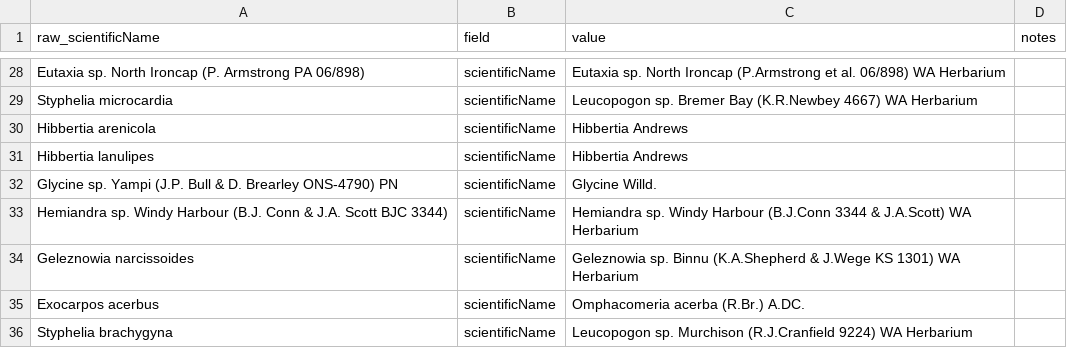
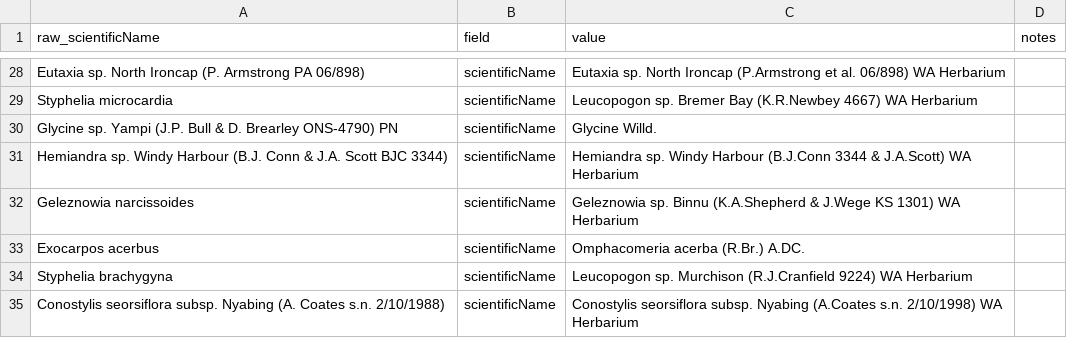
Before and after one commit to AtlasOfLivingAustralia/authoritative-lists, a CSV file: automated-processes/updateConservationSensitive/Changes/WA-Conservation-Changes.csv, drawn as a sheet; only a part is shown, gaps mark what is left out; the shorter side is filled out with more unchanged rows; the diff names each change by its address in the sheet, - before the commit and + after, or states it on an @@ line.

Commit message:
Updated WA change lists as Hibbertia change not needed

```diff
--- a/automated-processes/updateConservationSensitive/Changes/WA-Conservation-Changes.csv
+++ b/automated-processes/updateConservationSensitive/Changes/WA-Conservation-Changes.csv
-row 30: Hibbertia arenicola | scientificName | Hibbertia Andrews
-row 31: Hibbertia lanulipes | scientificName | Hibbertia Andrews
```
Also changed, not shown: automated-processes/updateConservationSensitive/Changes/WA-Sensitive-Changes.csv.
